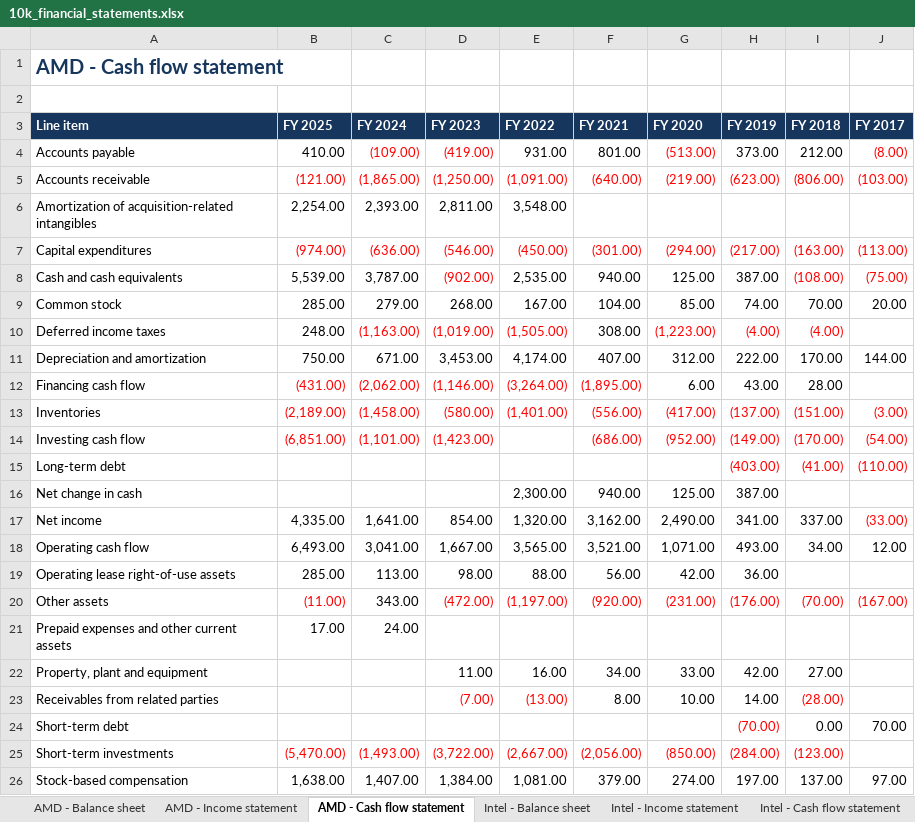
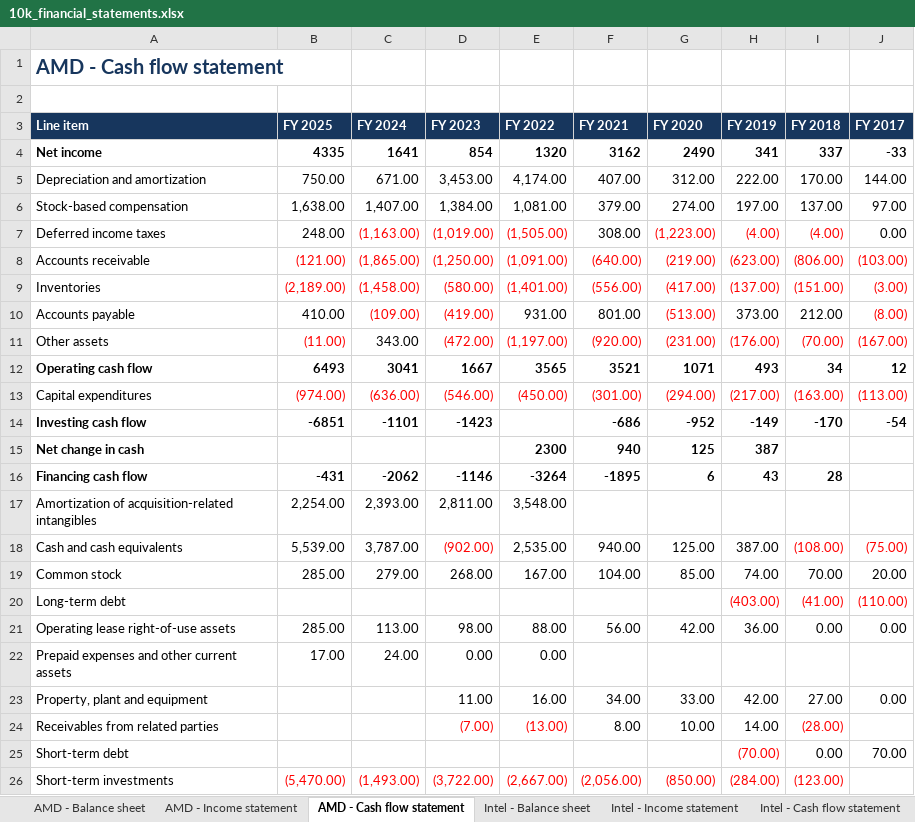
Before and after one commit to nathanalam/bav-nvidia, an Excel workbook: 10k_financial_statements.xlsx, sheet AMD - Cash flow statement, drawn as a sheet; only a part is shown; values as stored, in another font and other column widths than the file's, no borders; removed rows and columns are numbered as before the commit, all else as after; the diff covers the shown part only; the diff names each change by its address in the sheet, - before the commit and + after, or states it on an @@ line.

```diff
--- a/10k_financial_statements.xlsx (sheet AMD - Cash flow statement)
+++ b/10k_financial_statements.xlsx (sheet AMD - Cash flow statement)
+row 4: Net income | 4335 | 1641 | 854 | 1320 | 3162 | 2490 | 341 | 337 | -33
@@ row 11 moved to row 5: Depreciation and amortization @@
@@ row 26 moved to row 6: Stock-based compensation @@
+row 7: Deferred income taxes | 248.00 | (1,163.00) | (1,019.00) | (1,505.00) | 308.00 | (1,223.00) | (4.00) | (4.00) | 0.00
@@ row 5 moved to row 8: Accounts receivable @@
@@ row 13 moved to row 9: Inventories @@
@@ row 20 moved to row 11: Other assets @@
+row 12: Operating cash flow | 6493 | 3041 | 1667 | 3565 | 3521 | 1071 | 493 | 34 | 12
@@ row 7 moved to row 13: Capital expenditures @@
+row 14: Investing cash flow | -6851 | -1101 | -1423 |  | -686 | -952 | -149 | -170 | -54
+row 15: Net change in cash |  |  |  | 2300 | 940 | 125 | 387
+row 16: Financing cash flow | -431 | -2062 | -1146 | -3264 | -1895 | 6 | 43 | 28
-row 10: Deferred income taxes | 248.00 | (1,163.00) | (1,019.00) | (1,505.00) | 308.00 | (1,223.00) | (4.00) | (4.00)
-row 12: Financing cash flow | (431.00) | (2,062.00) | (1,146.00) | (3,264.00) | (1,895.00) | 6.00 | 43.00 | 28.00
-row 14: Investing cash flow | (6,851.00) | (1,101.00) | (1,423.00) |  | (686.00) | (952.00) | (149.00) | (170.00) | (54.00)
-row 16: Net change in cash |  |  |  | 2,300.00 | 940.00 | 125.00 | 387.00
-row 17: Net income | 4,335.00 | 1,641.00 | 854.00 | 1,320.00 | 3,162.00 | 2,490.00 | 341.00 | 337.00 | (33.00)
-row 18: Operating cash flow | 6,493.00 | 3,041.00 | 1,667.00 | 3,565.00 | 3,521.00 | 1,071.00 | 493.00 | 34.00 | 12.00
-I21 (FY 2018): (empty)
+I21 (FY 2018): 0.00
-J21 (FY 2017): (empty)
+J21 (FY 2017): 0.00
-D22 (FY 2023): (empty)
+D22 (FY 2023): 0.00
-E22 (FY 2022): (empty)
+E22 (FY 2022): 0.00
-J23 (FY 2017): (empty)
+J23 (FY 2017): 0.00
```
Also changed, not shown: 4 edited cells elsewhere in this sheet, sheet AMD - Income statement, sheet AMD - Balance sheet, sheet NVIDIA - Balance sheet, sheet NVIDIA - Income statement, sheet NVIDIA - Cash flow statement, sheet Intel - Balance sheet, 2 more sheets, 5 other files.
